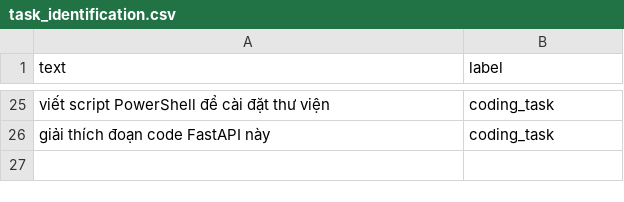
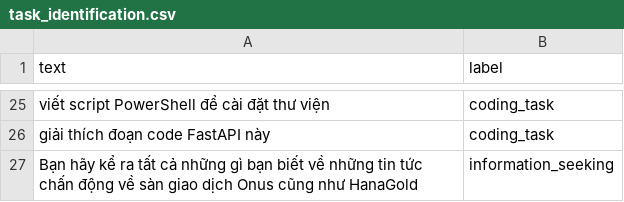
Before and after one commit to DamDat-coder/GrowUpAI, a CSV file: AI/train/task_identification.csv, drawn as a sheet; only a part is shown, gaps mark what is left out; the diff names each change by its address in the sheet, - before the commit and + after, or states it on an @@ line.

```diff
--- a/AI/train/task_identification.csv
+++ b/AI/train/task_identification.csv
+row 27: Bạn hãy kể ra tất cả những gì bạn biết về những tin tức chấn động về sàn giao dịch Onus cũng như HanaGold | information_seeking
```
Also changed, not shown: 12 other files.
